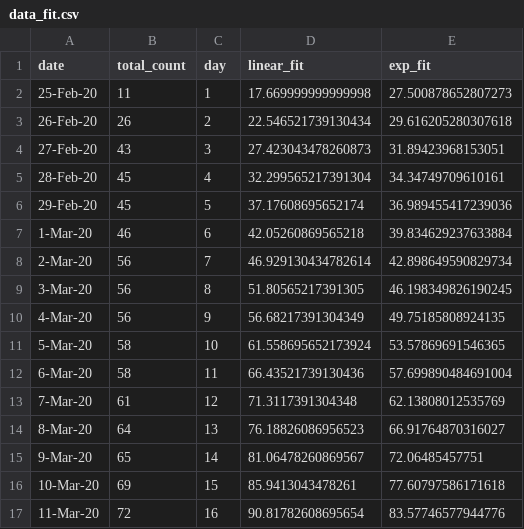
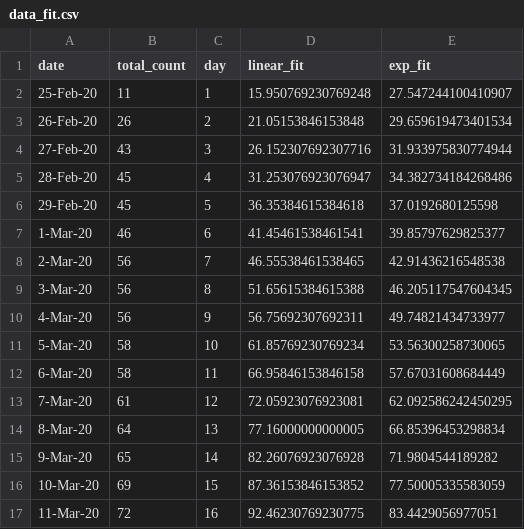
Before and after one commit to nitromannitol/nitromannitol.github.io, a CSV file: data_fit.csv, drawn as a sheet; only a part is shown; the diff covers the shown part only.

```diff
--- a/data_fit.csv
+++ b/data_fit.csv
@@ -1,17 +1,17 @@
 date,total_count,day,linear_fit,exp_fit
-25-Feb-20,11,1,17.669999999999998,27.500878652807273
-26-Feb-20,26,2,22.546521739130434,29.616205280307618
-27-Feb-20,43,3,27.423043478260873,31.89423968153051
-28-Feb-20,45,4,32.299565217391304,34.34749709610161
-29-Feb-20,45,5,37.17608695652174,36.989455417239036
-1-Mar-20,46,6,42.05260869565218,39.834629237633884
-2-Mar-20,56,7,46.929130434782614,42.898649590829734
-3-Mar-20,56,8,51.80565217391305,46.198349826190245
-4-Mar-20,56,9,56.68217391304349,49.75185808924135
-5-Mar-20,58,10,61.558695652173924,53.57869691546365
-6-Mar-20,58,11,66.43521739130436,57.699890484691004
-7-Mar-20,61,12,71.3117391304348,62.13808012535769
-8-Mar-20,64,13,76.18826086956523,66.91764870316027
-9-Mar-20,65,14,81.06478260869567,72.06485457751
-10-Mar-20,69,15,85.9413043478261,77.60797586171618
-11-Mar-20,72,16,90.81782608695654,83.57746577944776
+25-Feb-20,11,1,15.950769230769248,27.547244100410907
+26-Feb-20,26,2,21.05153846153848,29.659619473401534
+27-Feb-20,43,3,26.152307692307716,31.933975830774944
+28-Feb-20,45,4,31.253076923076947,34.382734184268486
+29-Feb-20,45,5,36.35384615384618,37.0192680125598
+1-Mar-20,46,6,41.45461538461541,39.85797629825377
+2-Mar-20,56,7,46.55538461538465,42.91436216548538
+3-Mar-20,56,8,51.65615384615388,46.205117547604345
+4-Mar-20,56,9,56.75692307692311,49.74821434733977
+5-Mar-20,58,10,61.85769230769234,53.56300258730065
+6-Mar-20,58,11,66.95846153846158,57.67031608684449
+7-Mar-20,61,12,72.05923076923081,62.092586242450295
+8-Mar-20,64,13,77.16000000000005,66.85396453298834
+9-Mar-20,65,14,82.26076923076928,71.9804544189282
+10-Mar-20,69,15,87.36153846153852,77.50005335583059
+11-Mar-20,72,16,92.46230769230775,83.4429056977051
```
Also changed, not shown: 1 added row and 16 edited cells elsewhere in this file, data.csv, 3 other files.
